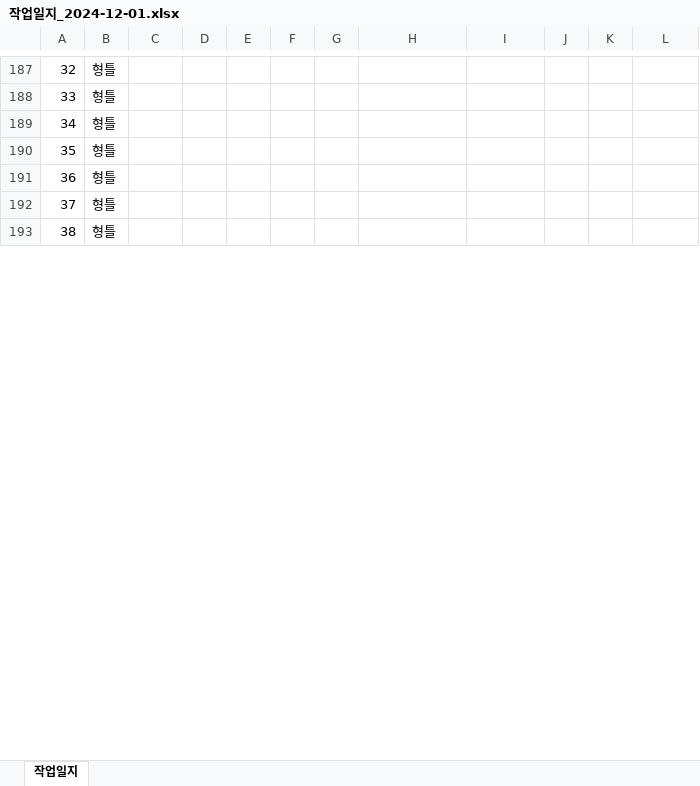
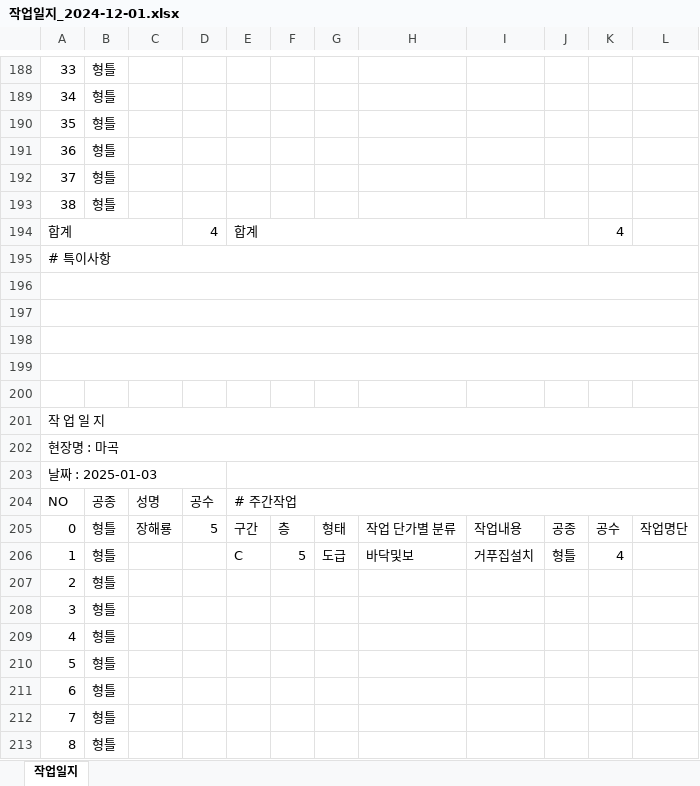
Before and after one commit to abcd00ou/Dong.github.io, an Excel workbook: static/data/작업일지_2024-12-01.xlsx, sheet 작업일지, drawn as a sheet; only a part is shown, gaps mark what is left out; the shorter side is filled out with more unchanged rows; values as stored, in another font and other column widths than the file's, no cell formats; the diff covers the shown part only; the diff names each change by its address in the sheet, - before the commit and + after, or states it on an @@ line.

```diff
--- a/static/data/작업일지_2024-12-01.xlsx (sheet 작업일지)
+++ b/static/data/작업일지_2024-12-01.xlsx (sheet 작업일지)
@@ column A renumbered between rows 29 and 193 @@
+row 194: 합계 |  |  | 4 | 합계 |  |  |  |  |  | 4
+row 195: # 특이사항
+row 196: (empty)
+row 197: (empty)
+row 198: (empty)
+row 199: (empty)
+row 200: (empty)
+row 201: 작 업 일 지
+row 202: 현장명 : 마곡
+row 203: 날짜 : 2025-01-03
+row 204: NO | 공종 | 성명 | 공수 | # 주간작업
+row 205: 0 | 형틀 | 장해룡 | 5 | 구간 | 층 | 형태 | 작업 단가별 분류 | 작업내용 | 공종 | 공수 | 작업명단
+row 206: 1 | 형틀 |  |  | C | 5 | 도급 | 바닥및보 | 거푸집설치 | 형틀 | 4
+row 207: 2 | 형틀
+row 208: 3 | 형틀
+row 209: 4 | 형틀
+row 210: 5 | 형틀
+row 211: 6 | 형틀
+row 212: 7 | 형틀
+row 213: 8 | 형틀
```
Also changed, not shown: 130 added rows, 3 moved rows, 4 edited cells and merged cells elsewhere in this sheet, cell formats, static/data/작업공수/작업입력.xlsx, static/data/작업공수/작업자입력.xlsx, 5 other files.
